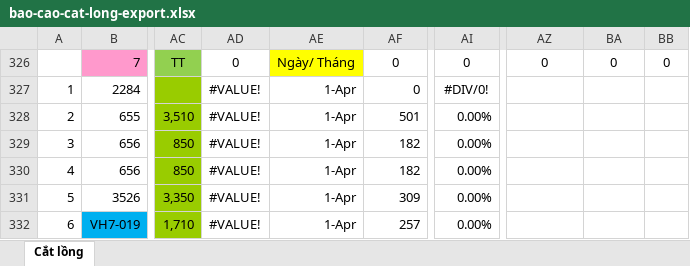
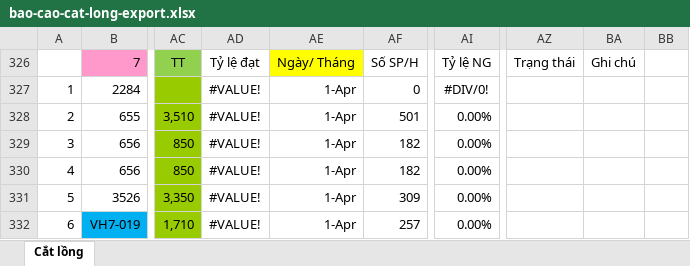
Before and after one commit to Nan1233/worker-management-system, an Excel workbook: backend/templates/bao-cao-cat-long-export.xlsx, sheet Cắt lồng, drawn as a sheet; only a part is shown, gaps mark what is left out; values as stored, in another font and other column widths than the file's, no borders; conditional formats not drawn; the diff names each change by its address in the sheet, - before the commit and + after, or states it on an @@ line.

```diff
--- a/backend/templates/bao-cao-cat-long-export.xlsx (sheet Cắt lồng)
+++ b/backend/templates/bao-cao-cat-long-export.xlsx (sheet Cắt lồng)
-AD326: 0
+AD326: Tỷ lệ đạt
-AF326: 0
+AF326: Số SP/H
-AI326: 0
+AI326: Tỷ lệ NG
-AZ326: 0
+AZ326: Trạng thái
-BA326: 0
+BA326: Ghi chú
-BB326: 0
+BB326: (empty)
```
Also changed, not shown: 3 other files.
